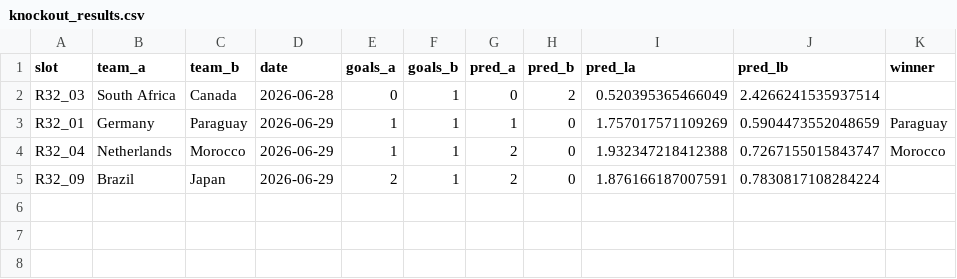
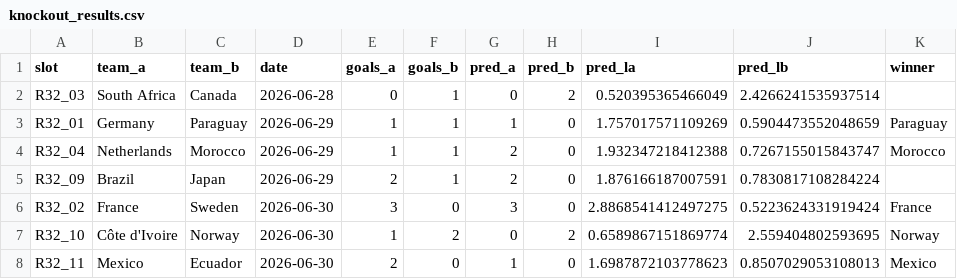
Before and after one commit to yuvalantman/World_cup_predictor, a CSV file: data/raw/world_cup_updates/knockout_results.csv, drawn as a sheet; the diff names each change by its address in the sheet, - before the commit and + after, or states it on an @@ line.

```diff
--- a/data/raw/world_cup_updates/knockout_results.csv
+++ b/data/raw/world_cup_updates/knockout_results.csv
+row 6: R32_02 | France | Sweden | 2026-06-30 | 3 | 0 | 3 | 0 | 2.8868541412497275 | 0.5223624331919424 | France
+row 7: R32_10 | Côte d'Ivoire | Norway | 2026-06-30 | 1 | 2 | 0 | 2 | 0.6589867151869774 | 2.559404802593695 | Norway
+row 8: R32_11 | Mexico | Ecuador | 2026-06-30 | 2 | 0 | 1 | 0 | 1.6987872103778623 | 0.8507029053108013 | Mexico
```
Also changed, not shown: data/raw/world_cup_updates/model_accuracy_v4.csv, data/raw/world_cup_updates/model_accuracy_v5.csv, 2 other files.
